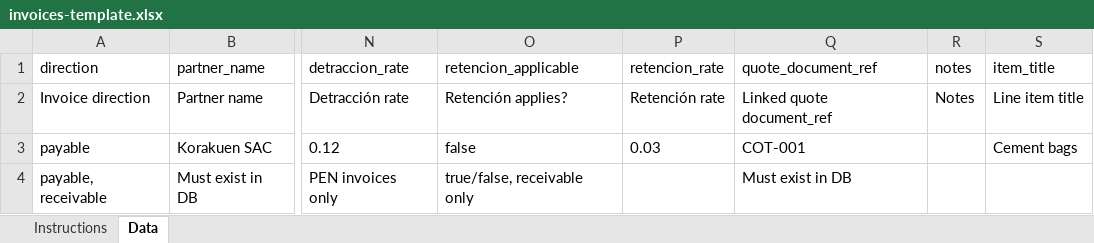
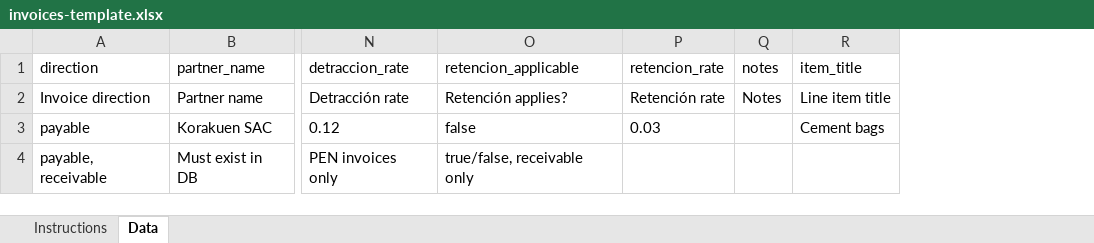
Before and after one commit to Alex-Korakuen/korakuen, an Excel workbook: website/public/templates/invoices-template.xlsx, sheet Data, drawn as a sheet; only a part is shown, gaps mark what is left out; values as stored, in another font and other column widths than the file's, no borders; the diff names each change by its address in the sheet, - before the commit and + after, or states it on an @@ line.

```diff
--- a/website/public/templates/invoices-template.xlsx (sheet Data)
+++ b/website/public/templates/invoices-template.xlsx (sheet Data)
-column Q (quote_document_ref), rows 2-4: Linked quote document_ref | COT-001 | Must exist in DB
```
Also changed, not shown: sheet Instructions, website/public/templates/quotes-template.xlsx.
